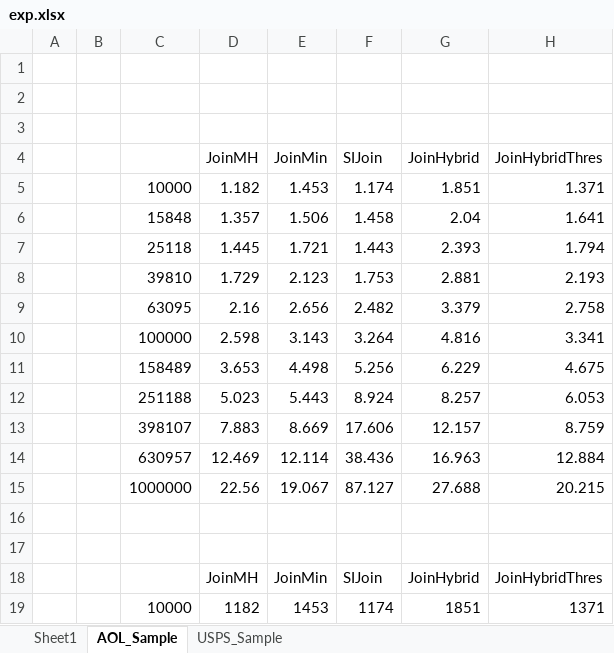
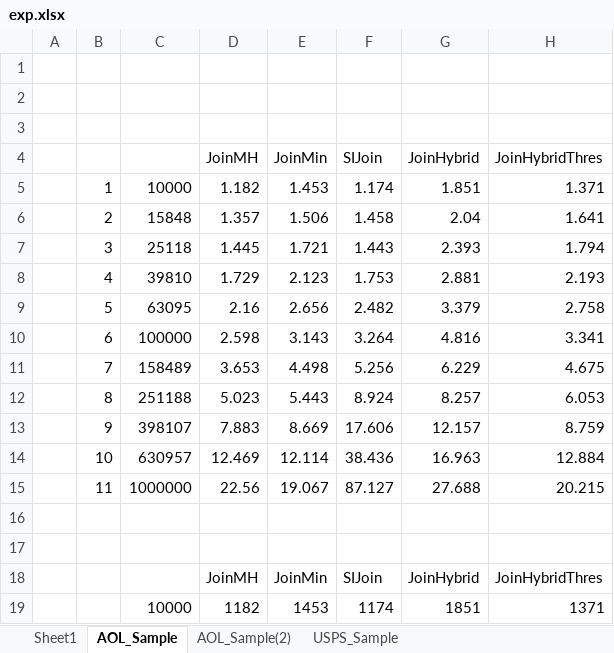
Before and after one commit to skh11720/string_synonyms-code, an Excel workbook: exp/exp.xlsx, sheet AOL_Sample, drawn as a sheet; only a part is shown; values as stored, in another font and other column widths than the file's, no borders; charts and pictures not drawn; the diff names each change by its address in the sheet, - before the commit and + after, or states it on an @@ line.

```diff
--- a/exp/exp.xlsx (sheet AOL_Sample)
+++ b/exp/exp.xlsx (sheet AOL_Sample)
+sheet tab: AOL_Sample(2)
-B5: (empty)
+B5: 1
-B6: (empty)
+B6: 2
-B7: (empty)
+B7: 3
-B8: (empty)
+B8: 4
-B9: (empty)
+B9: 5
-B10: (empty)
+B10: 6
-B11: (empty)
+B11: 7
-B12: (empty)
+B12: 8
-B13: (empty)
+B13: 9
-B14: (empty)
+B14: 10
-B15: (empty)
+B15: 11
```
Also changed, not shown: sheet USPS_Sample, charts or pictures, 1 other file.
